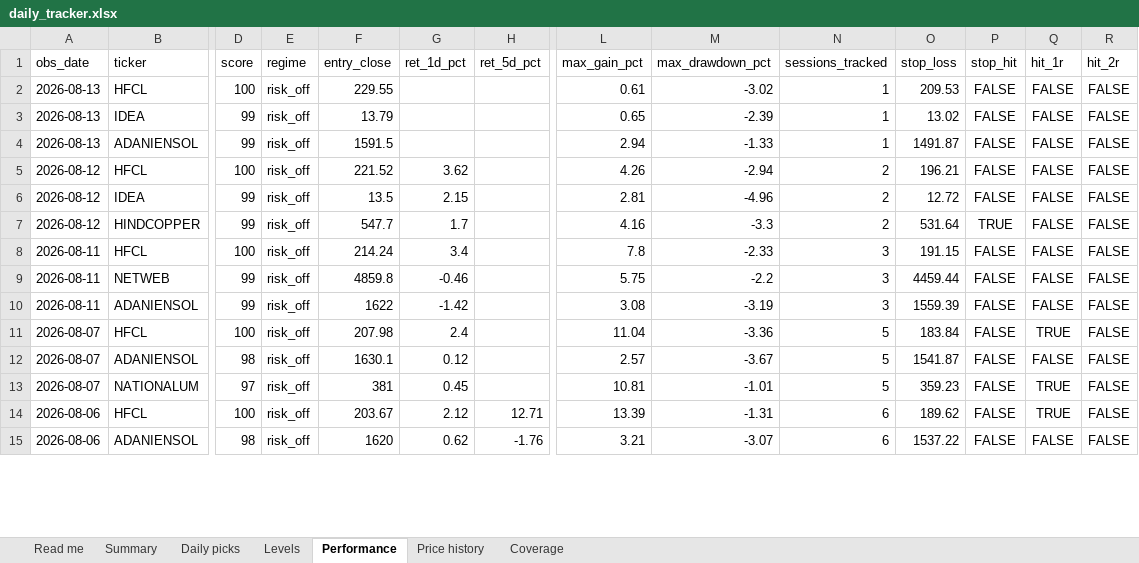
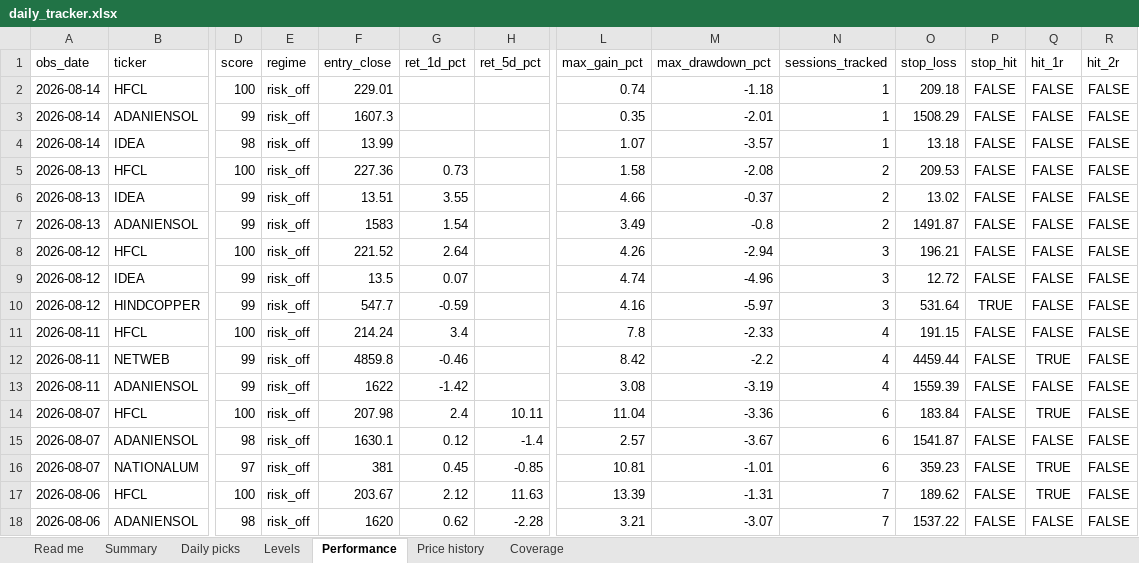
Before and after one commit to compukidsdgp-creator/Swing-trading, an Excel workbook: reports/daily_tracker.xlsx, sheet Performance, drawn as a sheet; only a part is shown, gaps mark what is left out; values as stored, in another font and other column widths than the file's, no borders; addresses are those after the commit; rows hold the shown columns only; the diff covers the shown part only; the diff names each change by its address in the sheet, - before the commit and + after, or states it on an @@ line.

```diff
--- a/reports/daily_tracker.xlsx (sheet Performance)
+++ b/reports/daily_tracker.xlsx (sheet Performance)
+row 2: 2026-08-14 | HFCL | 100 | risk_off | 229.01 |  |  | 0.74 | -1.18 | 1 | 209.18 | FALSE | FALSE | FALSE
+row 3: 2026-08-14 | ADANIENSOL | 99 | risk_off | 1607.3 |  |  | 0.35 | -2.01 | 1 | 1508.29 | FALSE | FALSE | FALSE
+row 4: 2026-08-14 | IDEA | 98 | risk_off | 13.99 |  |  | 1.07 | -3.57 | 1 | 13.18 | FALSE | FALSE | FALSE
-F5 (entry_close): 229.55
+F5 (entry_close): 227.36
-G5 (ret_1d_pct): (empty)
+G5 (ret_1d_pct): 0.73
-L5 (max_gain_pct): 0.61
+L5 (max_gain_pct): 1.58
-M5 (max_drawdown_pct): -3.02
+M5 (max_drawdown_pct): -2.08
-N5:N7 (sessions_tracked): 1
+N5:N7 (sessions_tracked): 2
-F6 (entry_close): 13.79
+F6 (entry_close): 13.51
-G6 (ret_1d_pct): (empty)
+G6 (ret_1d_pct): 3.55
-L6 (max_gain_pct): 0.65
+L6 (max_gain_pct): 4.66
-M6 (max_drawdown_pct): -2.39
+M6 (max_drawdown_pct): -0.37
-F7 (entry_close): 1591.5
+F7 (entry_close): 1583
-G7 (ret_1d_pct): (empty)
+G7 (ret_1d_pct): 1.54
-L7 (max_gain_pct): 2.94
+L7 (max_gain_pct): 3.49
-M7 (max_drawdown_pct): -1.33
+M7 (max_drawdown_pct): -0.8
-G8 (ret_1d_pct): 3.62
+G8 (ret_1d_pct): 2.64
-N8:N10 (sessions_tracked): 2
+N8:N10 (sessions_tracked): 3
-G9 (ret_1d_pct): 2.15
+G9 (ret_1d_pct): 0.07
-L9 (max_gain_pct): 2.81
+L9 (max_gain_pct): 4.74
-G10 (ret_1d_pct): 1.7
+G10 (ret_1d_pct): -0.59
-M10 (max_drawdown_pct): -3.3
+M10 (max_drawdown_pct): -5.97
-N11:N13 (sessions_tracked): 3
+N11:N13 (sessions_tracked): 4
-L12 (max_gain_pct): 5.75
+L12 (max_gain_pct): 8.42
-Q12 (hit_1r): FALSE
+Q12 (hit_1r): TRUE
-H14 (ret_5d_pct): (empty)
+H14 (ret_5d_pct): 10.11
-N14:N16 (sessions_tracked): 5
+N14:N16 (sessions_tracked): 6
-H15 (ret_5d_pct): (empty)
+H15 (ret_5d_pct): -1.4
-H16 (ret_5d_pct): (empty)
+H16 (ret_5d_pct): -0.85
-H17 (ret_5d_pct): 12.71
+H17 (ret_5d_pct): 11.63
-N17:N18 (sessions_tracked): 6
+N17:N18 (sessions_tracked): 7
-H18 (ret_5d_pct): -1.76
+H18 (ret_5d_pct): -2.28
```
Also changed, not shown: 29 edited cells elsewhere in this sheet, sheet Price history, sheet Daily picks, sheet Levels, sheet Summary, sheet Coverage, sheet Read me, 6 other files.
